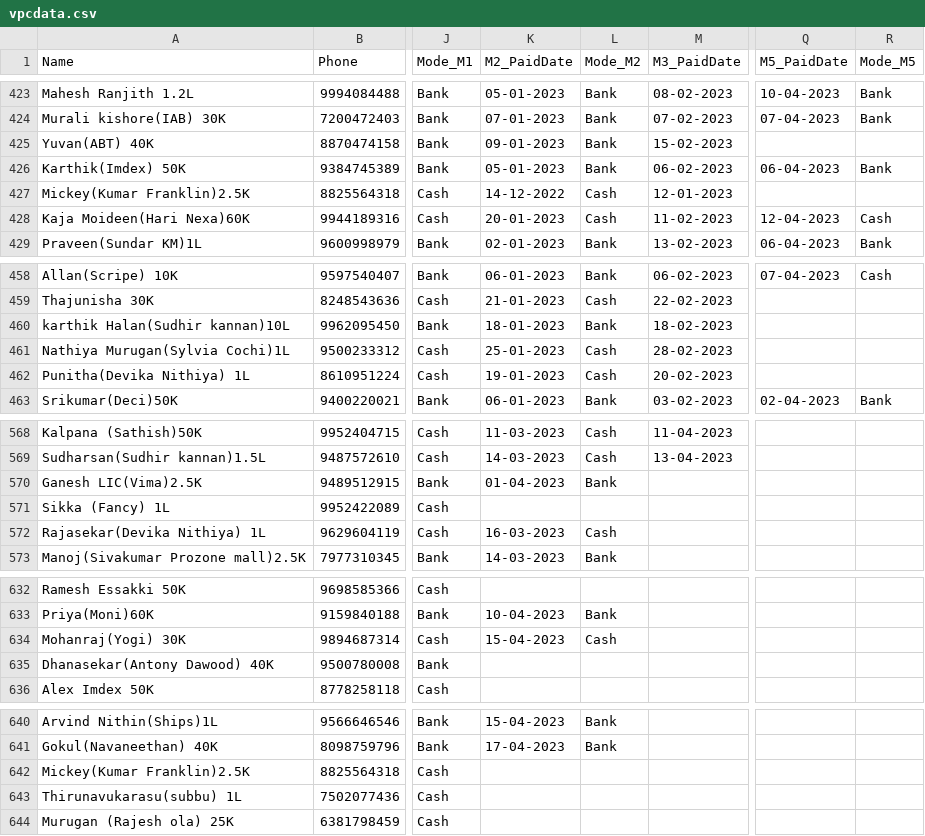
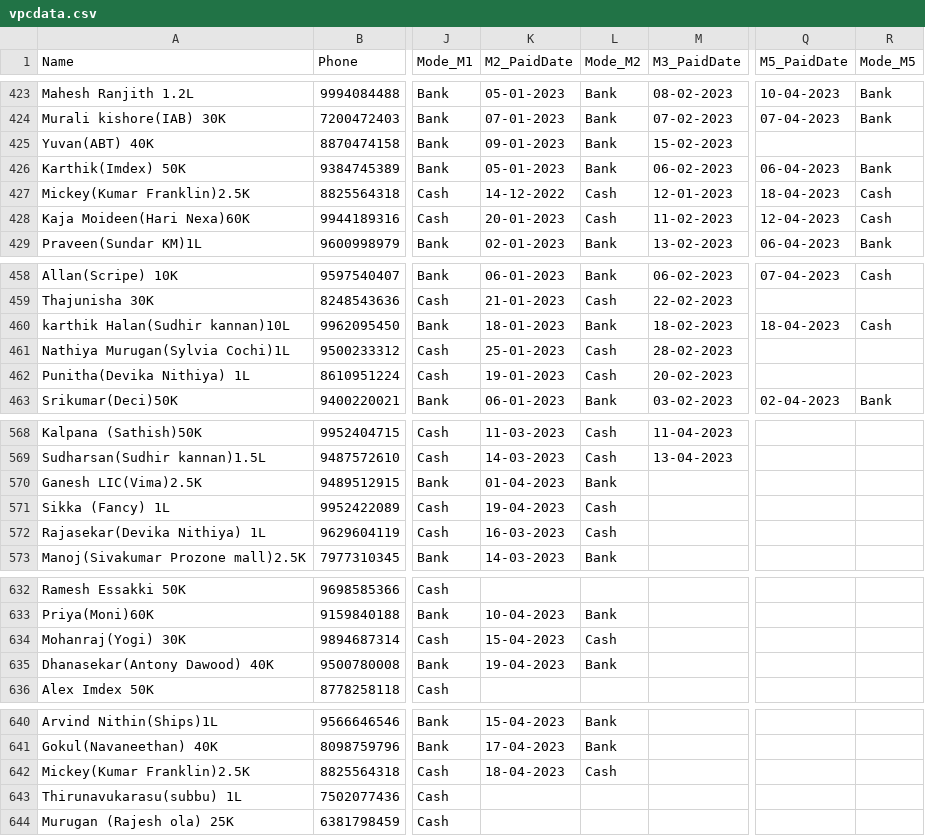
Before and after one commit to vpcfinanciers/vpc, a CSV file: vpcdata.csv, drawn as a sheet; only a part is shown, gaps mark what is left out; the diff covers the shown part only; the diff names each change by its address in the sheet, - before the commit and + after, or states it on an @@ line.

```diff
--- a/vpcdata.csv
+++ b/vpcdata.csv
-Q427 (M5_PaidDate): (empty)
+Q427 (M5_PaidDate): 18-04-2023
-R427 (Mode_M5): (empty)
+R427 (Mode_M5): Cash
-Q460 (M5_PaidDate): (empty)
+Q460 (M5_PaidDate): 18-04-2023
-R460 (Mode_M5): (empty)
+R460 (Mode_M5): Cash
-K571 (M2_PaidDate): (empty)
+K571 (M2_PaidDate): 19-04-2023
-L571 (Mode_M2): (empty)
+L571 (Mode_M2): Cash
-K635 (M2_PaidDate): (empty)
+K635 (M2_PaidDate): 19-04-2023
-L635 (Mode_M2): (empty)
+L635 (Mode_M2): Bank
-K642 (M2_PaidDate): (empty)
+K642 (M2_PaidDate): 18-04-2023
-L642 (Mode_M2): (empty)
+L642 (Mode_M2): Cash
```
Also changed, not shown: 4 added rows and 33 edited cells elsewhere in this file.
